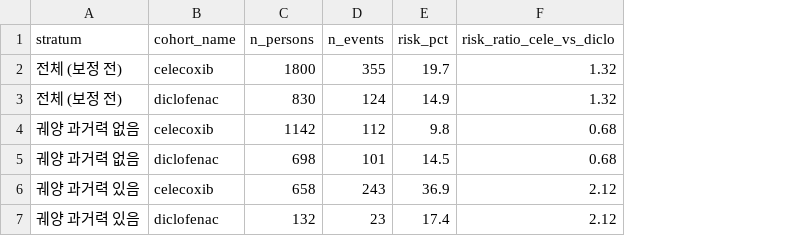
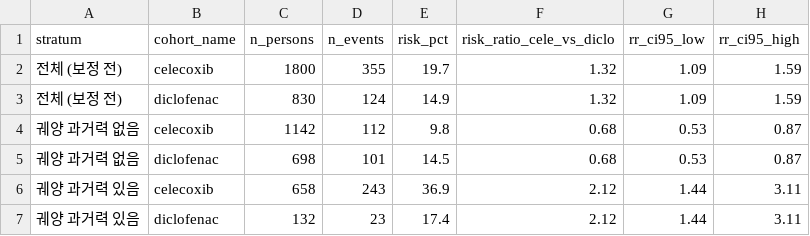
Before and after one commit to qkrvlfg123/omop-cdm-cohort-analysis, a CSV file: results/tables/stratified_incidence.csv, drawn as a sheet; the diff names each change by its address in the sheet, - before the commit and + after, or states it on an @@ line.

```diff
--- a/results/tables/stratified_incidence.csv
+++ b/results/tables/stratified_incidence.csv
+column G (rr_ci95_low), rows 2-7: 1.09 | 1.09 | 0.53 | 0.53 | 1.44 | 1.44
+column H (rr_ci95_high), rows 2-7: 1.59 | 1.59 | 0.87 | 0.87 | 3.11 | 3.11
```
Also changed, not shown: results/tables/b04_drug_ingredient_rollup.csv, 26 other files.
